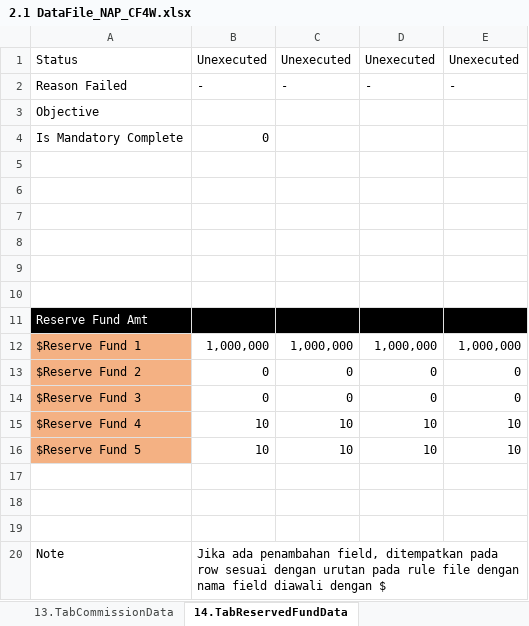
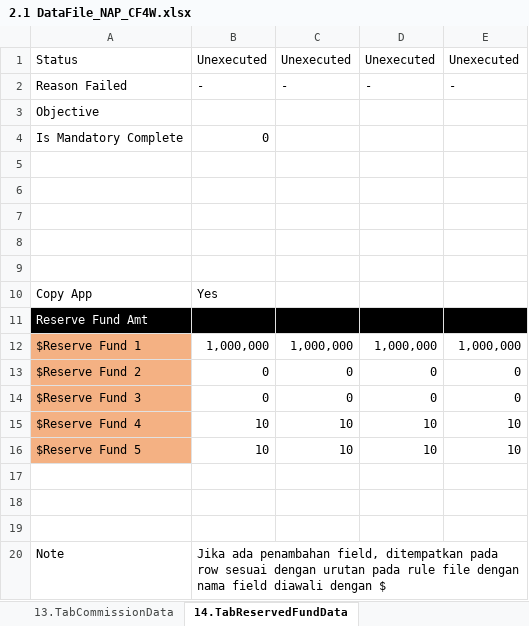
Before and after one commit to qcadins/DemoWorkflow, an Excel workbook: Excel/2.1 DataFile_NAP_CF4W.xlsx, sheet 14.TabReservedFundData, drawn as a sheet; values as stored, in another font and other column widths than the file's, no borders; the diff names each change by its address in the sheet, - before the commit and + after, or states it on an @@ line.

```diff
--- a/Excel/2.1 DataFile_NAP_CF4W.xlsx (sheet 14.TabReservedFundData)
+++ b/Excel/2.1 DataFile_NAP_CF4W.xlsx (sheet 14.TabReservedFundData)
-row 10: (empty)
+row 10: Copy App | Yes
```
Also changed, not shown: sheet 1.TabCustomerMainData, sheet 11.TabTermConditionData, sheet 12.TabUploadDocument, sheet 5.TabReferantorData, sheet 7a.Accessories, sheet 9.TabLifeInsuranceData, 8 more sheets.
